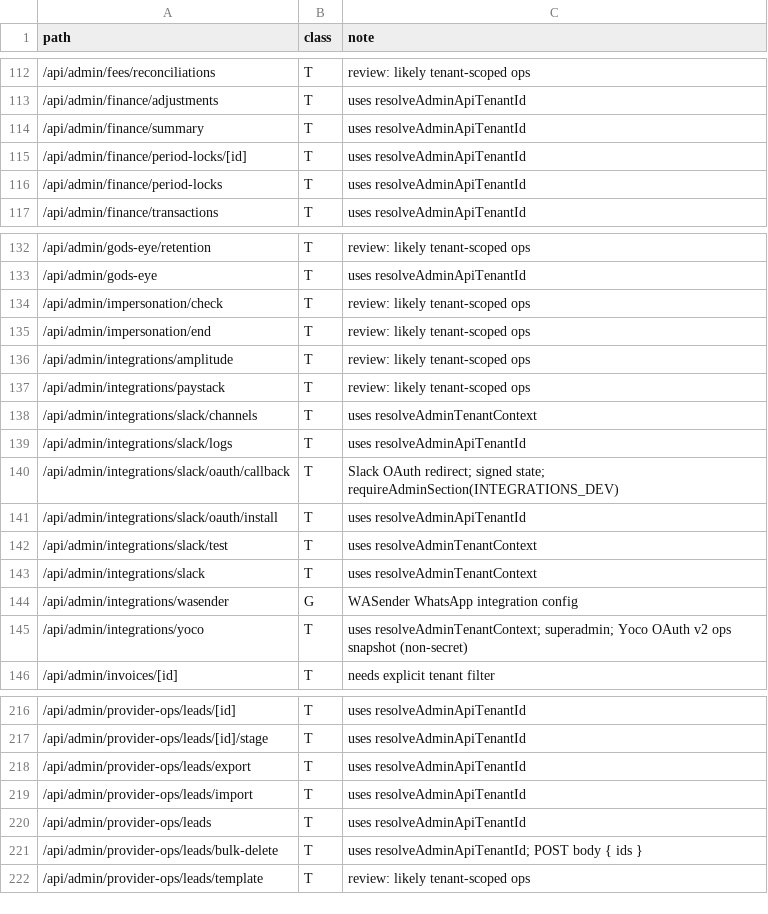
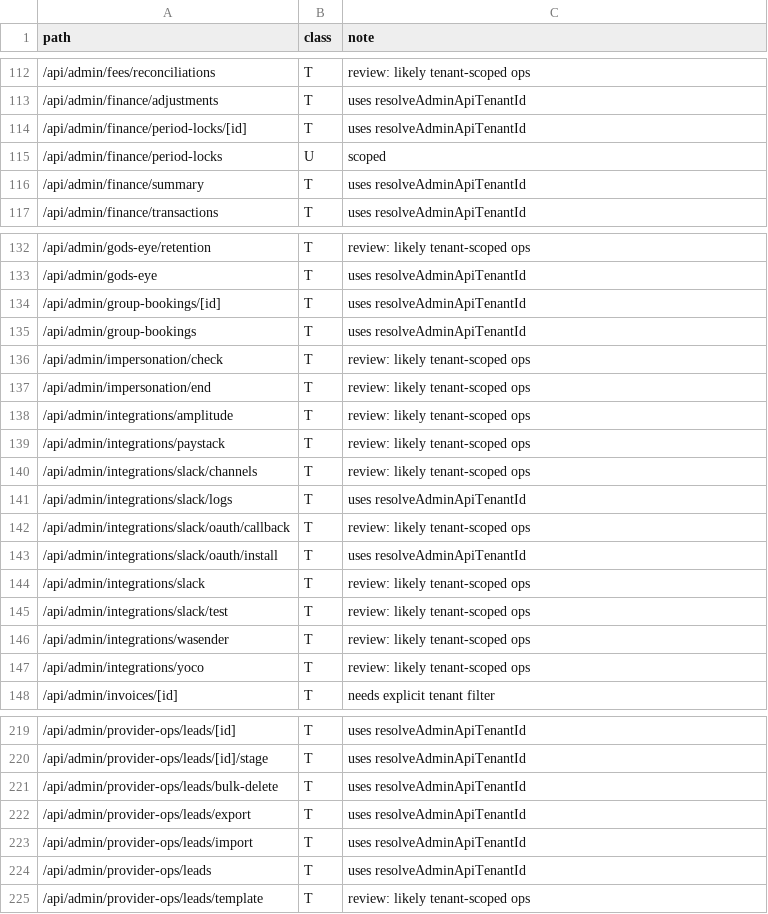
Before and after one commit to beautonomi-1/Beautonomi, a CSV file: docs/admin-api-route-taxonomy.csv, drawn as a sheet; only a part is shown, gaps mark what is left out; the diff covers the shown part only.

```diff
--- a/docs/admin-api-route-taxonomy.csv
+++ b/docs/admin-api-route-taxonomy.csv
@@ -113,5 +113,5 @@ path,class,note
 /api/admin/finance/adjustments,T,"uses resolveAdminApiTenantId"
+/api/admin/finance/period-locks/[id],T,"uses resolveAdminApiTenantId"
+/api/admin/finance/period-locks,U,"scoped"
 /api/admin/finance/summary,T,"uses resolveAdminApiTenantId"
-/api/admin/finance/period-locks/[id],T,"uses resolveAdminApiTenantId"
-/api/admin/finance/period-locks,T,"uses resolveAdminApiTenantId"
 /api/admin/finance/transactions,T,"uses resolveAdminApiTenantId"
@@ -133,2 +133,4 @@ path,class,note
 /api/admin/gods-eye,T,"uses resolveAdminApiTenantId"
+/api/admin/group-bookings/[id],T,"uses resolveAdminApiTenantId"
+/api/admin/group-bookings,T,"uses resolveAdminApiTenantId"
 /api/admin/impersonation/check,T,"review: likely tenant-scoped ops"
@@ -137,10 +139,10 @@ path,class,note
 /api/admin/integrations/paystack,T,"review: likely tenant-scoped ops"
-/api/admin/integrations/slack/channels,T,"uses resolveAdminTenantContext"
+/api/admin/integrations/slack/channels,T,"review: likely tenant-scoped ops"
 /api/admin/integrations/slack/logs,T,"uses resolveAdminApiTenantId"
-/api/admin/integrations/slack/oauth/callback,T,"Slack OAuth redirect; signed state; requireAdminSection(INTEGRATIONS_DEV)"
+/api/admin/integrations/slack/oauth/callback,T,"review: likely tenant-scoped ops"
 /api/admin/integrations/slack/oauth/install,T,"uses resolveAdminApiTenantId"
-/api/admin/integrations/slack/test,T,"uses resolveAdminTenantContext"
-/api/admin/integrations/slack,T,"uses resolveAdminTenantContext"
-/api/admin/integrations/wasender,G,"WASender WhatsApp integration config"
-/api/admin/integrations/yoco,T,"uses resolveAdminTenantContext; superadmin; Yoco OAuth v2 ops snapshot (non-secret)"
+/api/admin/integrations/slack,T,"review: likely tenant-scoped ops"
+/api/admin/integrations/slack/test,T,"review: likely tenant-scoped ops"
+/api/admin/integrations/wasender,T,"review: likely tenant-scoped ops"
+/api/admin/integrations/yoco,T,"review: likely tenant-scoped ops"
 /api/admin/invoices/[id],T,"needs explicit tenant filter"
@@ -217,2 +220,3 @@ path,class,note
 /api/admin/provider-ops/leads/[id]/stage,T,"uses resolveAdminApiTenantId"
+/api/admin/provider-ops/leads/bulk-delete,T,"uses resolveAdminApiTenantId"
 /api/admin/provider-ops/leads/export,T,"uses resolveAdminApiTenantId"
@@ -220,3 +224,2 @@ path,class,note
 /api/admin/provider-ops/leads,T,"uses resolveAdminApiTenantId"
-/api/admin/provider-ops/leads/bulk-delete,T,"uses resolveAdminApiTenantId; POST body { ids }"
 /api/admin/provider-ops/leads/template,T,"review: likely tenant-scoped ops"
```
Also changed, not shown: 18 added rows, 16 removed rows, 3 moved rows and 42 edited cells elsewhere in this file, 26 other files.
